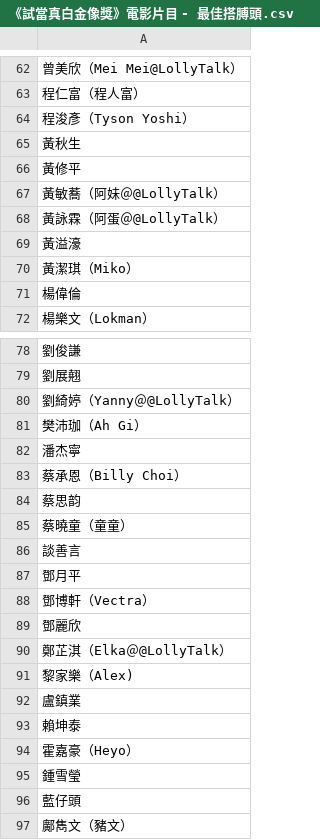
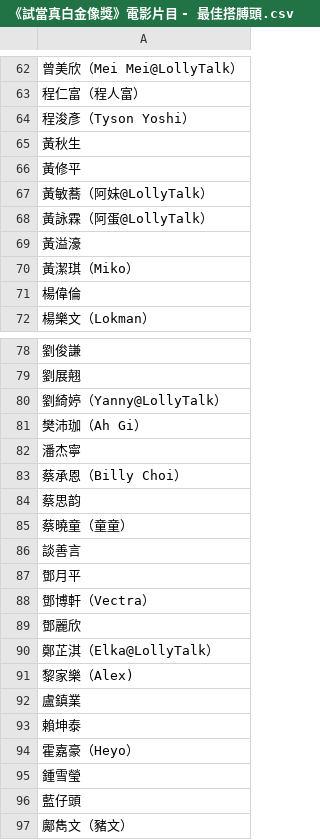
Before and after one commit to cswbrian/tnlplatinum, a CSV file: src/data/《試當真白金像獎》電影片目 - 最佳搭膊頭.csv, drawn as a sheet; only a part is shown, gaps mark what is left out; the diff names each change by its address in the sheet, - before the commit and + after, or states it on an @@ line.

```diff
--- a/src/data/《試當真白金像獎》電影片目 - 最佳搭膊頭.csv
+++ b/src/data/《試當真白金像獎》電影片目 - 最佳搭膊頭.csv
-A67: 黃敏蕎（阿妹＠@LollyTalk）
+A67: 黃敏蕎（阿妹@LollyTalk）
-A68: 黃詠霖（阿蛋＠@LollyTalk）
+A68: 黃詠霖（阿蛋@LollyTalk）
-A80: 劉綺婷（Yanny＠@LollyTalk）
+A80: 劉綺婷（Yanny@LollyTalk）
-A90: 鄭芷淇（Elka＠@LollyTalk）
+A90: 鄭芷淇（Elka@LollyTalk）
```
Also changed, not shown: 2 other files.
